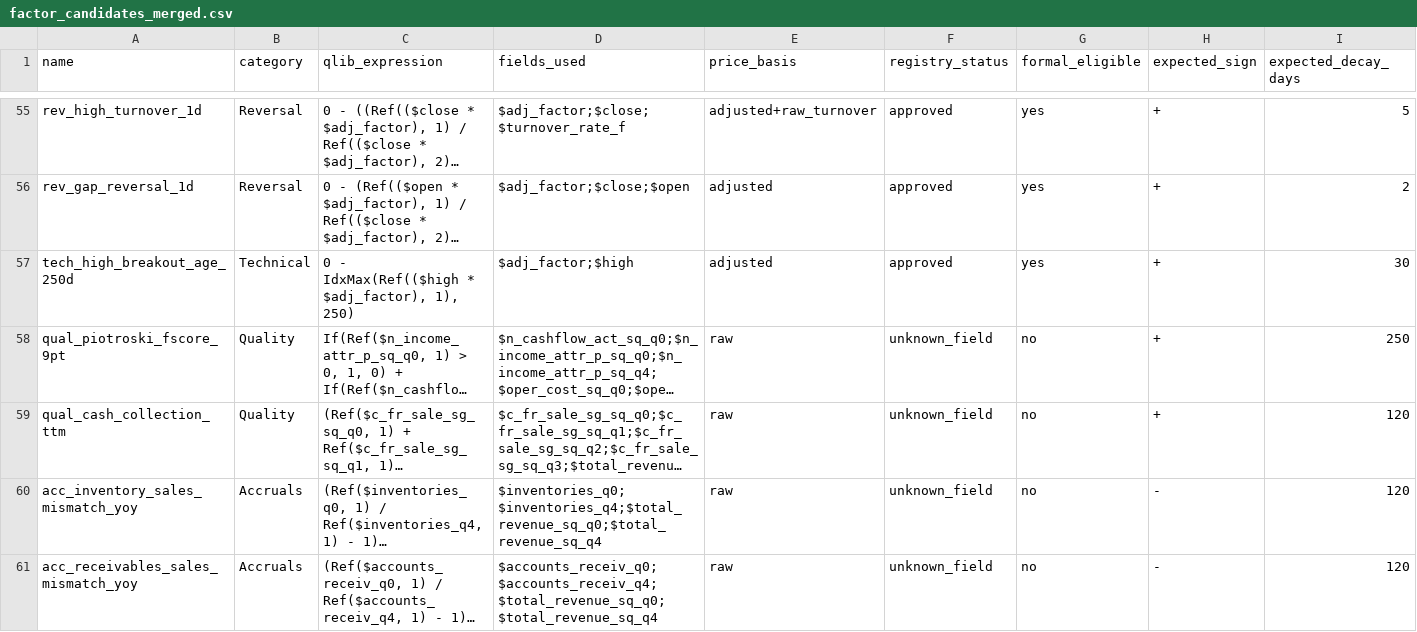
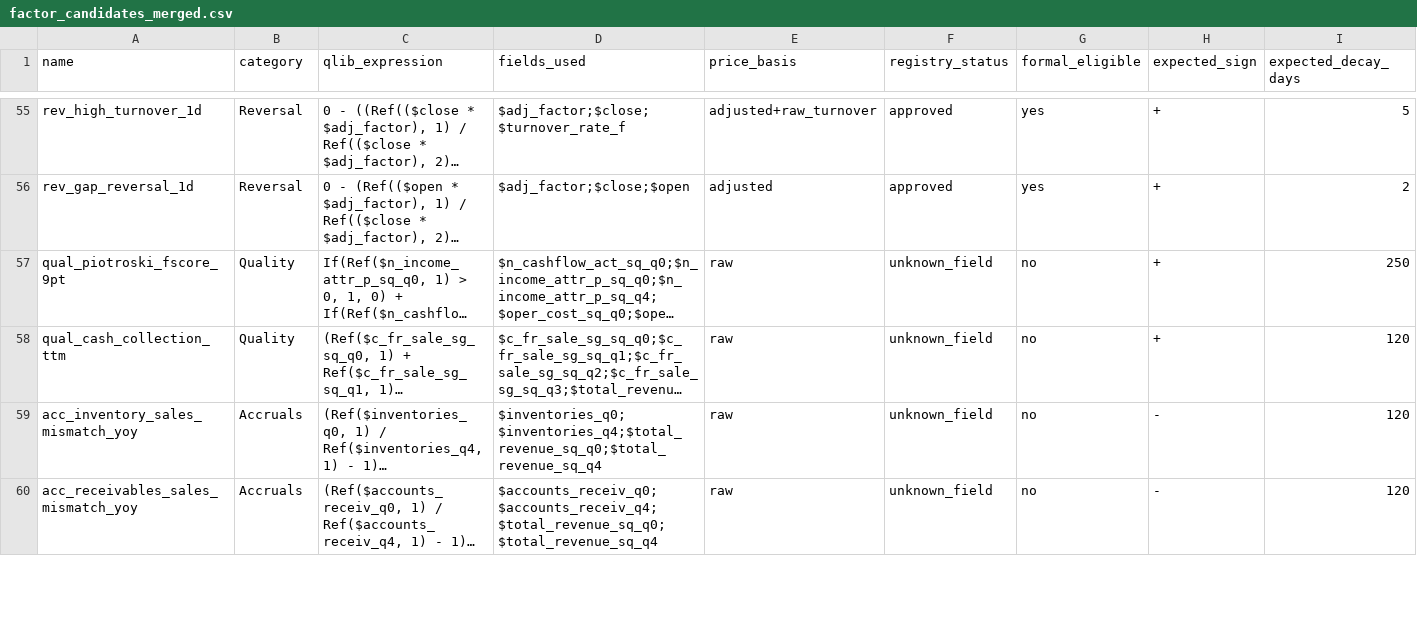
Before and after one commit to henrydan111/quant-system, a CSV file: workspace/research/factor_expansion/factor_candidates_merged.csv, drawn as a sheet; only a part is shown, gaps mark what is left out; long unchanged cells end in …; removed rows and columns are numbered as before the commit, all else as after; rows hold the shown columns only; the diff covers the shown part only; the diff names each change by its address in the sheet, - before the commit and + after, or states it on an @@ line.

```diff
--- a/workspace/research/factor_expansion/factor_candidates_merged.csv
+++ b/workspace/research/factor_expansion/factor_candidates_merged.csv
-row 57: tech_high_breakout_age_250d | Technical | 0 - IdxMax(Ref(($high * $adj_factor), 1), 250) | $adj_factor;$high | adjusted | approved | yes | + | 30
```
Also changed, not shown: 5 added rows and 5 removed rows elsewhere in this file, workspace/research/factor_expansion/factor_candidates.csv, 8 other files.
